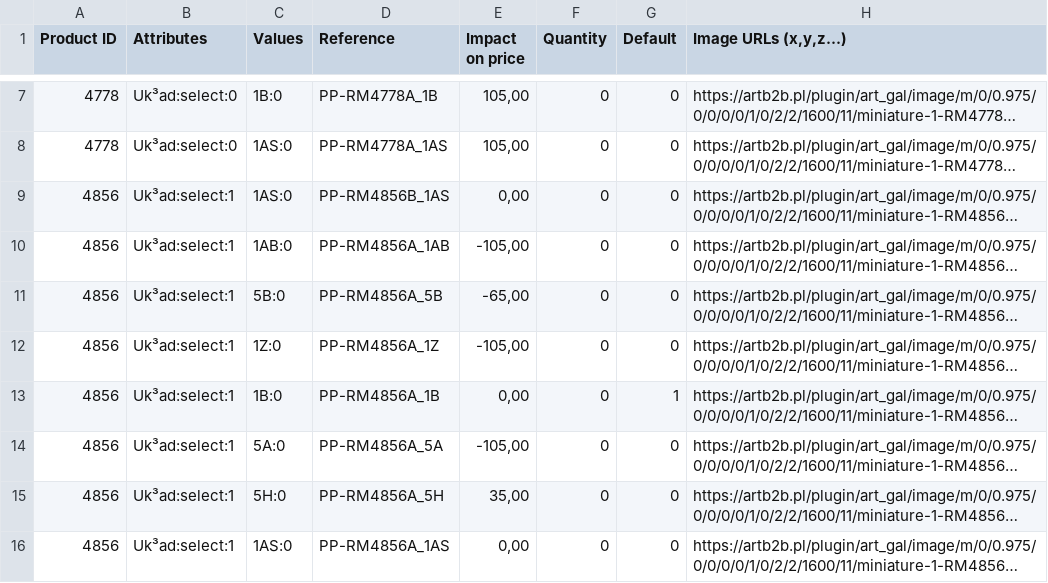
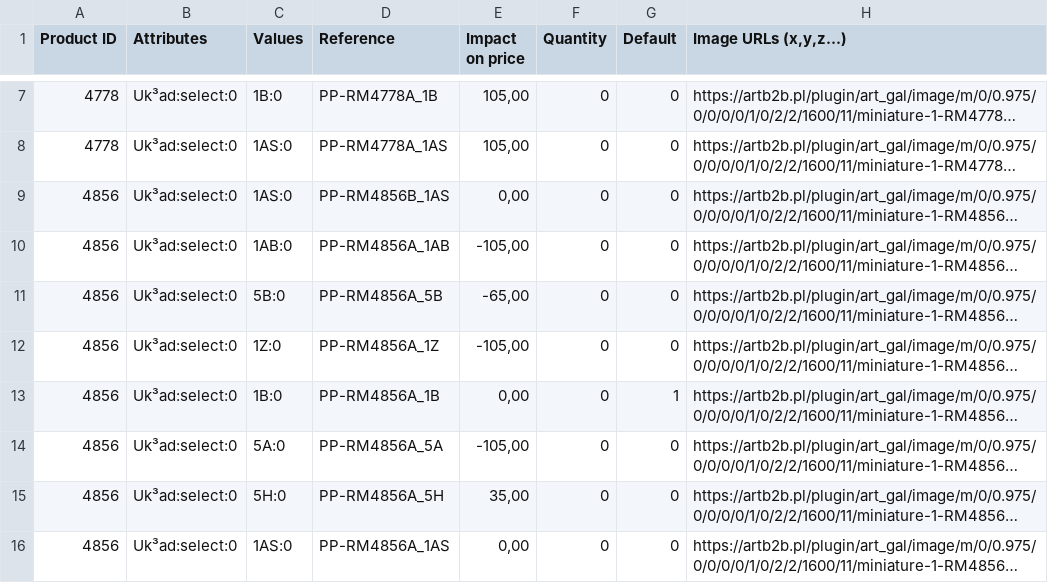
Before and after one commit to Arahiel/presta-multi-parser, a CSV file: ECommerceParser/ECommerceParser/Resources/artb2b-20210717-103921-combinations.csv, drawn as a sheet; only a part is shown, gaps mark what is left out; long unchanged cells end in …; the diff names each change by its address in the sheet, - before the commit and + after, or states it on an @@ line.

Commit message:
Implemented parsing product variants and refactored a bit parsing products + fixed some variable names and comments + added features to ExportedProduct (Dictionary) + added ImageUrls to productVariants

```diff
--- a/ECommerceParser/ECommerceParser/Resources/artb2b-20210717-103921-combinations.csv
+++ b/ECommerceParser/ECommerceParser/Resources/artb2b-20210717-103921-combinations.csv
-B9:B16 (Attributes): Uk³ad:select:1
+B9:B16 (Attributes): Uk³ad:select:0
```
Also changed, not shown: 6 other files.
